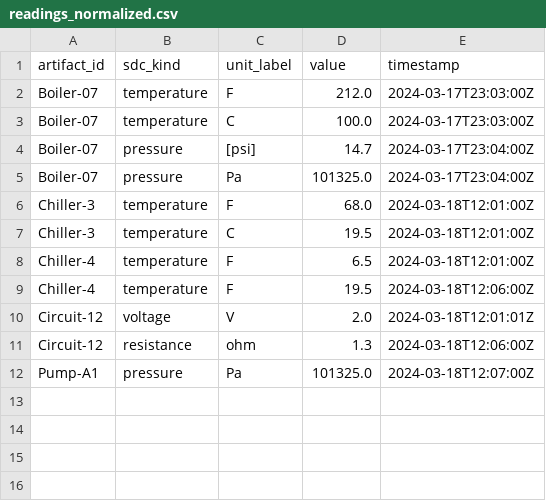
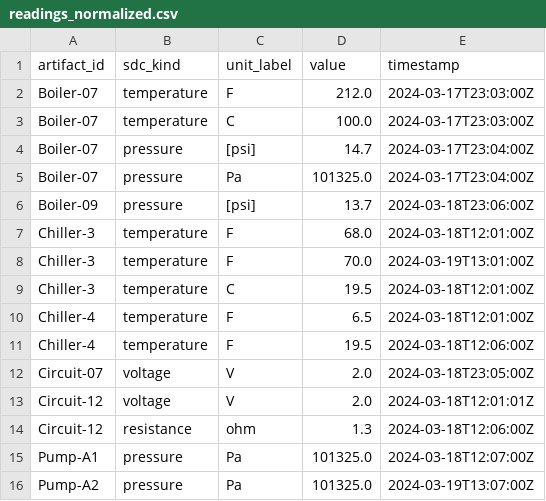
Before and after one commit to Applied-Ontology-Education/Ontology-Tradecraft, a CSV file: projects/project-4/assignment/src/data/readings_normalized.csv, drawn as a sheet; the diff names each change by its address in the sheet, - before the commit and + after, or states it on an @@ line.

Commit message:
Add sensor_C dataset and regenerated CSV/TTL

```diff
--- a/projects/project-4/assignment/src/data/readings_normalized.csv
+++ b/projects/project-4/assignment/src/data/readings_normalized.csv
+row 6: Boiler-09 | pressure | [psi] | 13.7 | 2024-03-18T23:06:00Z
+row 8: Chiller-3 | temperature | F | 70.0 | 2024-03-19T13:01:00Z
+row 12: Circuit-07 | voltage | V | 2.0 | 2024-03-18T23:05:00Z
+row 16: Pump-A2 | pressure | Pa | 101325.0 | 2024-03-19T13:07:00Z
```
Also changed, not shown: 1 other file.
